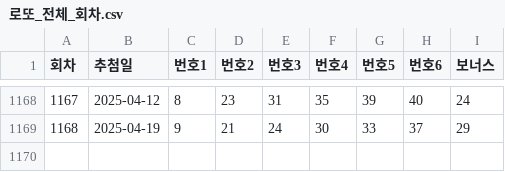
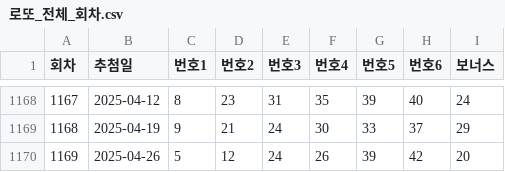
Before and after one commit to yeontaekoh/yt, a CSV file: 로또_전체_회차.csv, drawn as a sheet; only a part is shown, gaps mark what is left out.

Commit message:
Update 로또_전체_회차.csv

```diff
--- a/로또_전체_회차.csv
+++ b/로또_전체_회차.csv
@@ -1169 +1169,2 @@
 1168,2025-04-19,9,21,24,30,33,37,29
+1169,2025-04-26,5,12,24,26,39,42,20
```
